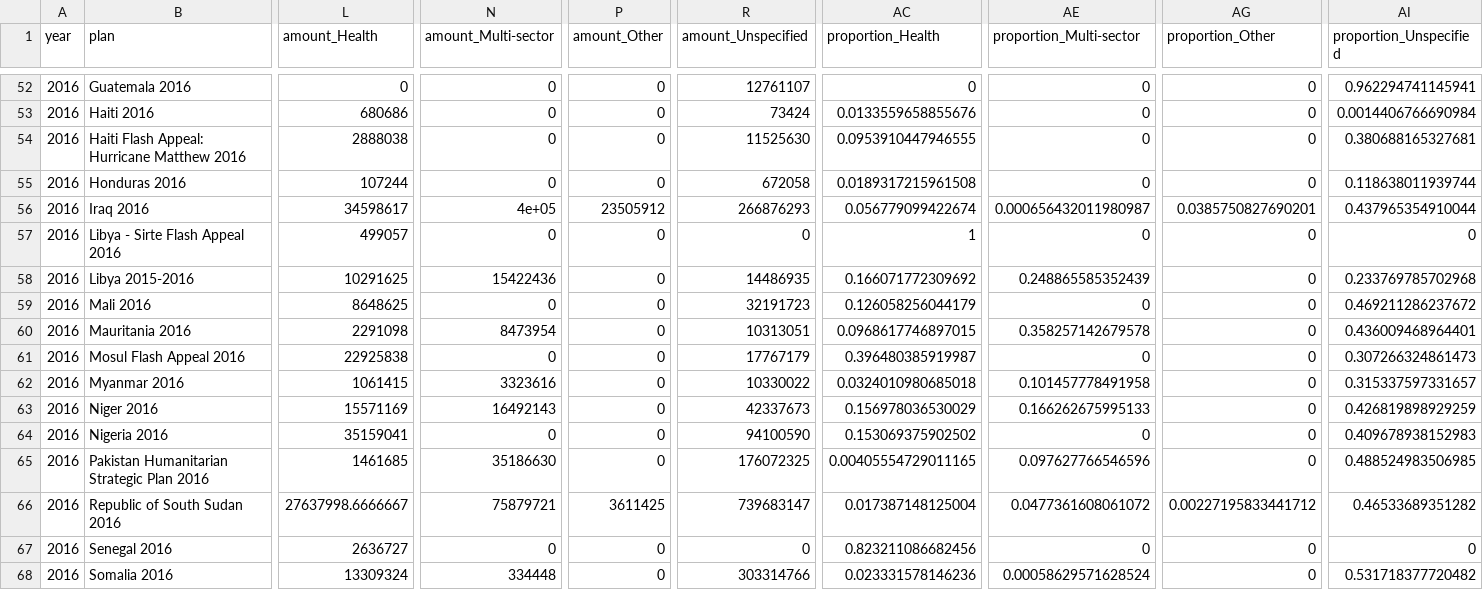
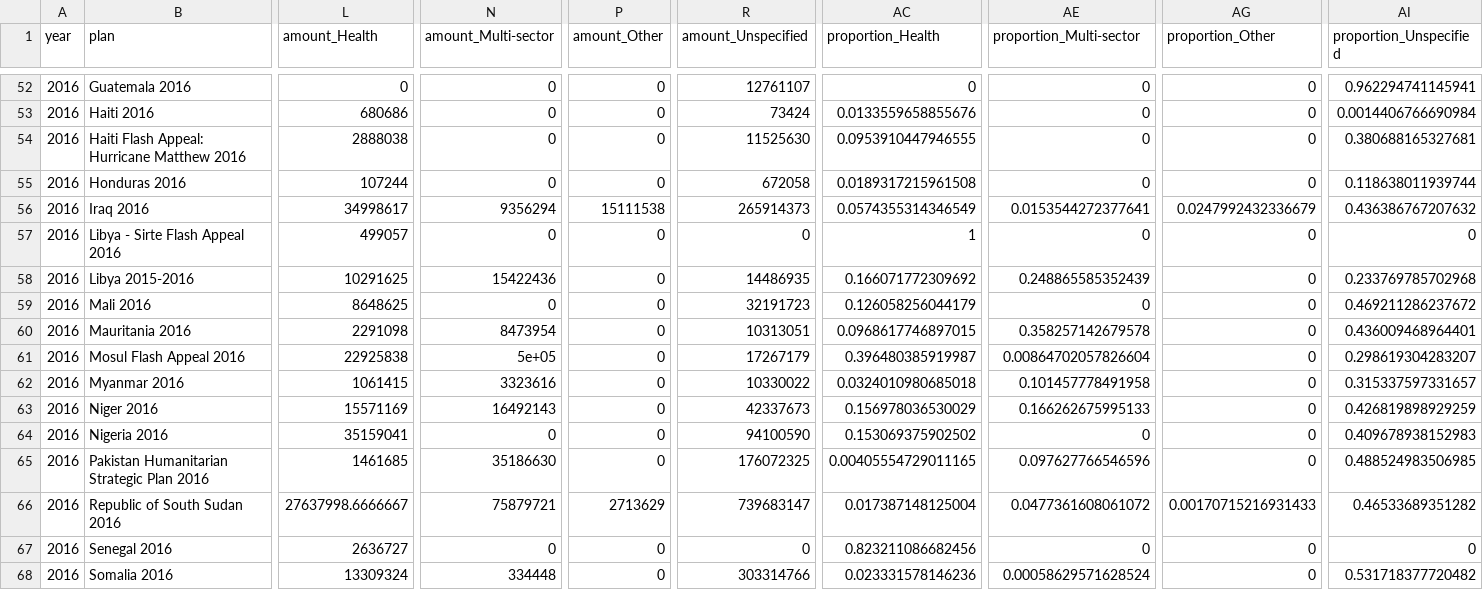
Before and after one commit to devinit/fts_cluster_analyses, a CSV file: output/fts_sectors_hrp.csv, drawn as a sheet; only a part is shown, gaps mark what is left out; the diff covers the shown part only; the diff names each change by its address in the sheet, - before the commit and + after, or states it on an @@ line.

```diff
--- a/output/fts_sectors_hrp.csv
+++ b/output/fts_sectors_hrp.csv
-L56 (amount_Health): 34598617
+L56 (amount_Health): 34998617
-N56 (amount_Multi-sector): 4e+05
+N56 (amount_Multi-sector): 9356294
-P56 (amount_Other): 23505912
+P56 (amount_Other): 15111538
-R56 (amount_Unspecified): 266876293
+R56 (amount_Unspecified): 265914373
-AC56 (proportion_Health): 0.056779099422674
+AC56 (proportion_Health): 0.0574355314346549
-AE56 (proportion_Multi-sector): 0.000656432011980987
+AE56 (proportion_Multi-sector): 0.0153544272377641
-AG56 (proportion_Other): 0.0385750827690201
+AG56 (proportion_Other): 0.0247992432336679
-AI56 (proportion_Unspecified): 0.437965354910044
+AI56 (proportion_Unspecified): 0.436386767207632
-N61 (amount_Multi-sector): 0
+N61 (amount_Multi-sector): 5e+05
-R61 (amount_Unspecified): 17767179
+R61 (amount_Unspecified): 17267179
-AE61 (proportion_Multi-sector): 0
+AE61 (proportion_Multi-sector): 0.00864702057826604
-AI61 (proportion_Unspecified): 0.307266324861473
+AI61 (proportion_Unspecified): 0.298619304283207
-P66 (amount_Other): 3611425
+P66 (amount_Other): 2713629
-AG66 (proportion_Other): 0.00227195833441712
+AG66 (proportion_Other): 0.00170715216931433
```
Also changed, not shown: 127 edited cells elsewhere in this file, output/fts_sectors.csv, 6 other files.
